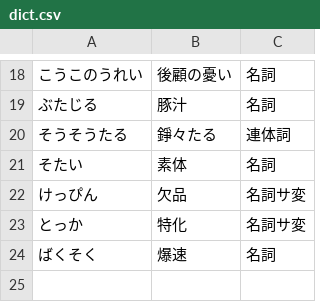
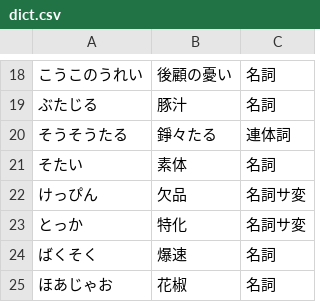
Before and after one commit to reasonset/mozcdict-ext, a CSV file: byhand/dict.csv, drawn as a sheet; only a part is shown, gaps mark what is left out.

Commit message:
Add byhand

```diff
--- a/byhand/dict.csv
+++ b/byhand/dict.csv
@@ -24 +24,2 @@
 ばくそく	爆速	名詞
+ほあじゃお	花椒	名詞
```
